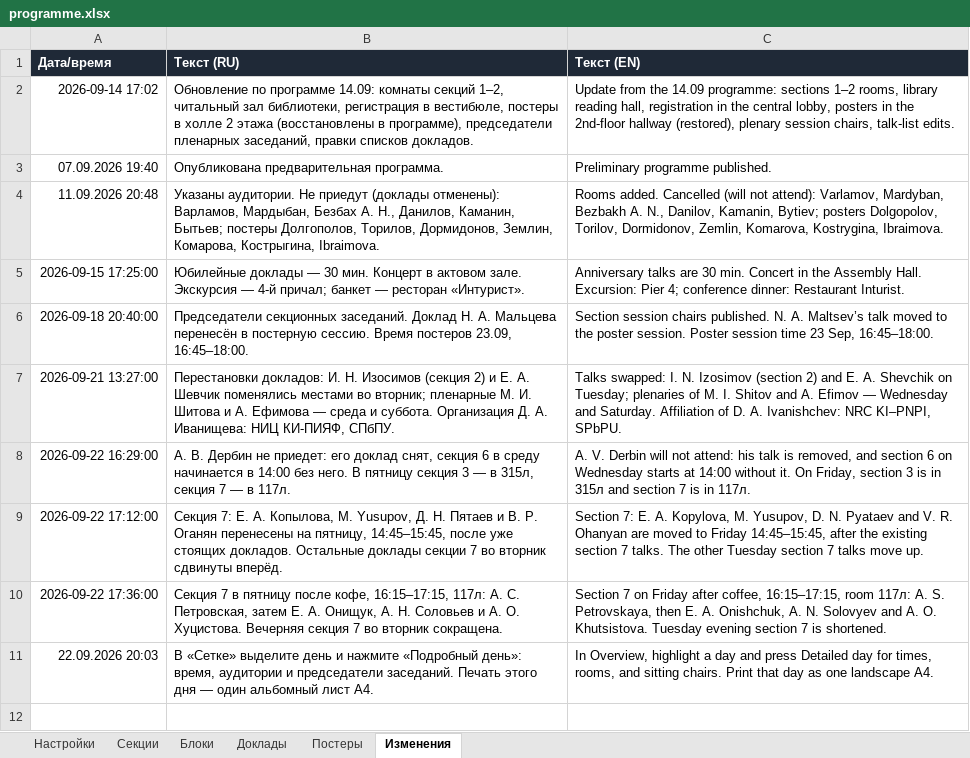
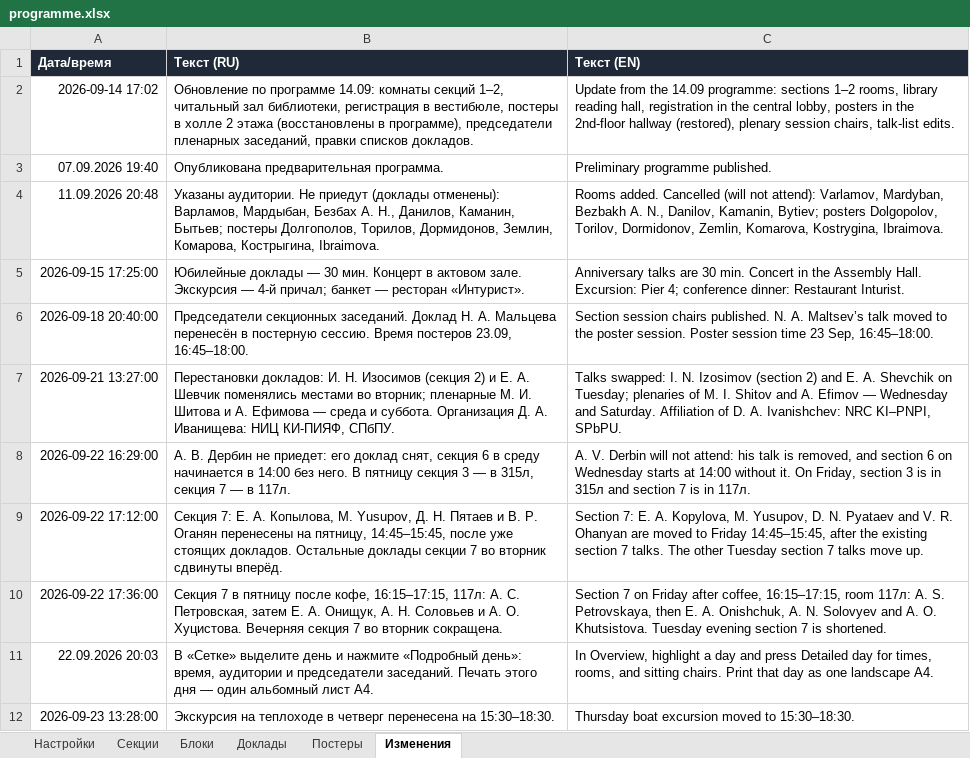
Before and after one commit to shadowcaramel/Conference-schedule, an Excel workbook: data/programme.xlsx, sheet Изменения, drawn as a sheet; values as stored, in another font and other column widths than the file's, no borders; the diff names each change by its address in the sheet, - before the commit and + after, or states it on an @@ line.

Commit message:
Boat excursion rescheduled, site rebuilt

```diff
--- a/data/programme.xlsx (sheet Изменения)
+++ b/data/programme.xlsx (sheet Изменения)
+row 12: 2026-09-23 13:28:00 | Экскурсия на теплоходе в четверг перенесена на 15:30–18:30. | Thursday boat excursion moved to 15:30–18:30.
```
Also changed, not shown: sheet Блоки, 3 other files.
